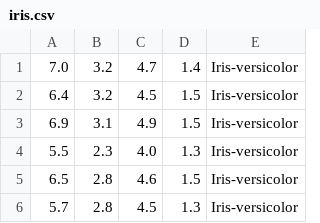
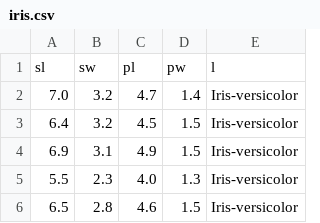
Before and after one commit to jspitkin/spring2018, a CSV file: pm/hw3/iris.csv, drawn as a sheet; only a part is shown; the shorter side is filled out with more unchanged rows; the diff names each change by its address in the sheet, - before the commit and + after, or states it on an @@ line.

```diff
--- a/pm/hw3/iris.csv
+++ b/pm/hw3/iris.csv
+row 1: sl | sw | pl | pw | l
```
Also changed, not shown: 1 other file.
